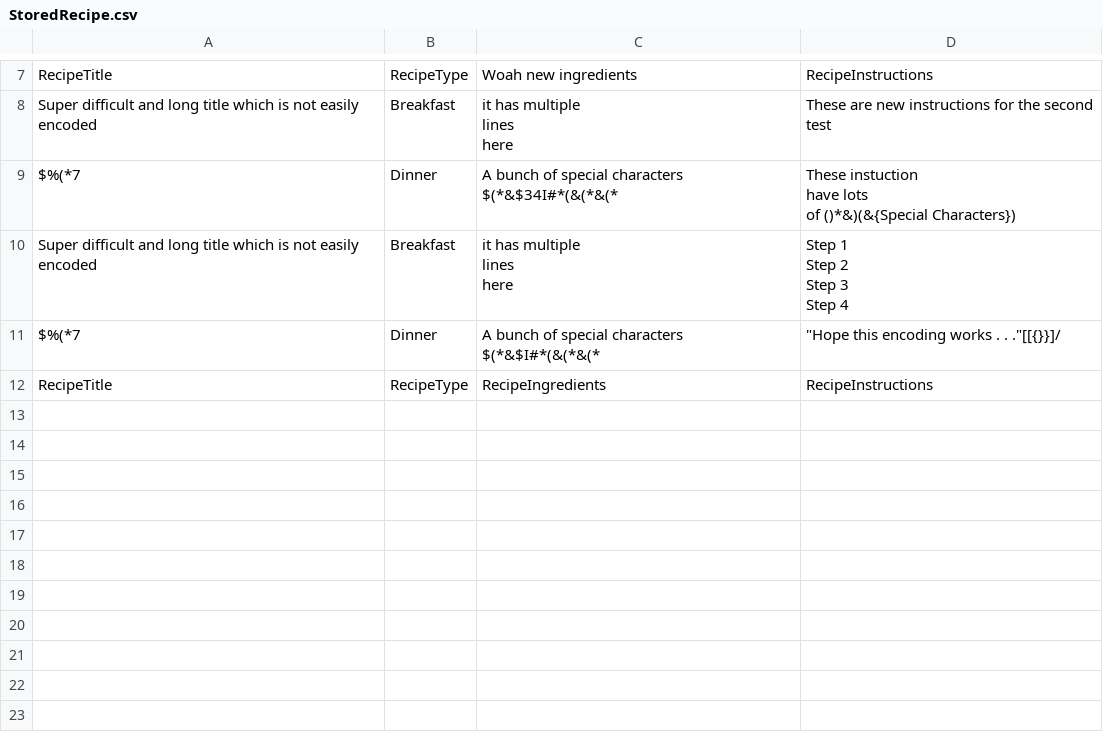
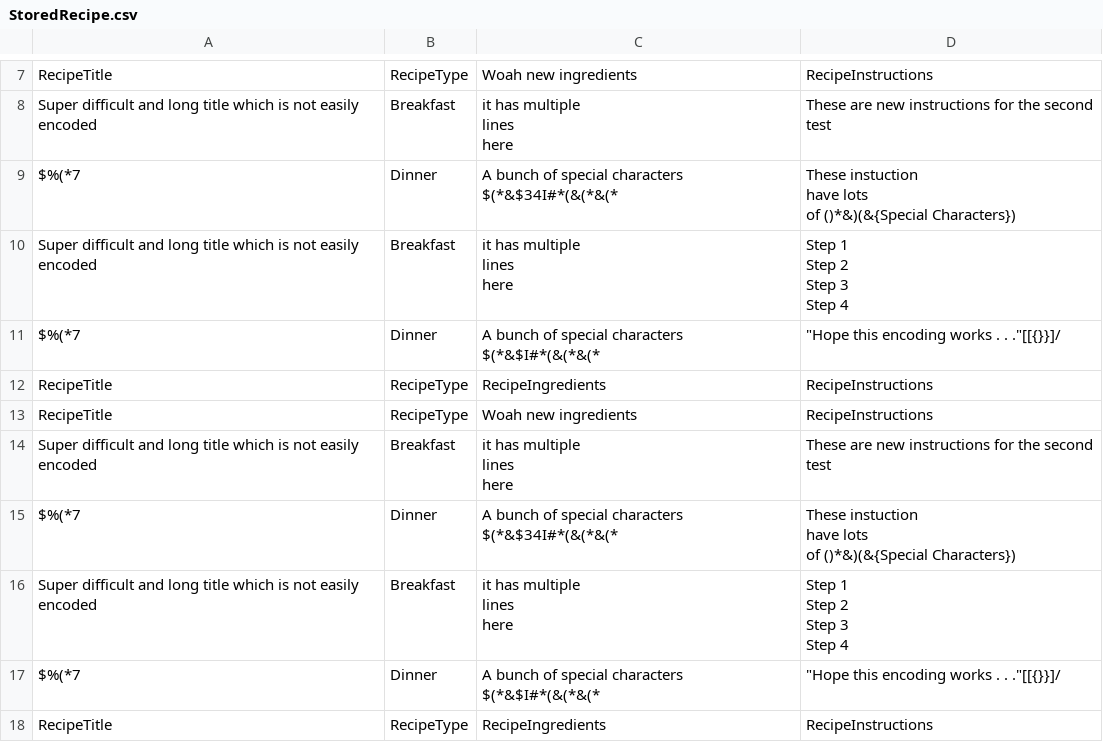
Before and after one commit to ucsd-cse110-fa23/cse-110-project-team-24, a CSV file: app/StoredRecipe.csv, drawn as a sheet; only a part is shown, gaps mark what is left out.

```diff
--- a/app/StoredRecipe.csv
+++ b/app/StoredRecipe.csv
@@ -46 +46,24 @@ Step 4"
 "RecipeTitle","RecipeType","RecipeIngredients","RecipeInstructions"
+"RecipeTitle","RecipeType","Woah new ingredients","RecipeInstructions"
+"Super difficult and long title which is not easily encoded
+","Breakfast","it has multiple
+lines
+here","These are new instructions for the second test"
+"$%(*7
+","Dinner","A bunch of special characters $(*&$34I#*(&(*&(*
+","These instuction
+ have lots
+
+ of ()*&)(&{Special Characters})"
+"Super difficult and long title which is not easily encoded
+","Breakfast","it has multiple
+lines
+here","Step 1
+Step 2
+Step 3
+Step 4"
+"$%(*7
+","Dinner","A bunch of special characters $(*&$I#*(&(*&(*
+","""Hope this encoding works . . .""[[{}}]/
+"
+"RecipeTitle","RecipeType","RecipeIngredients","RecipeInstructions"
```
Also changed, not shown: StoredRecipe.csv, 50 other files.
